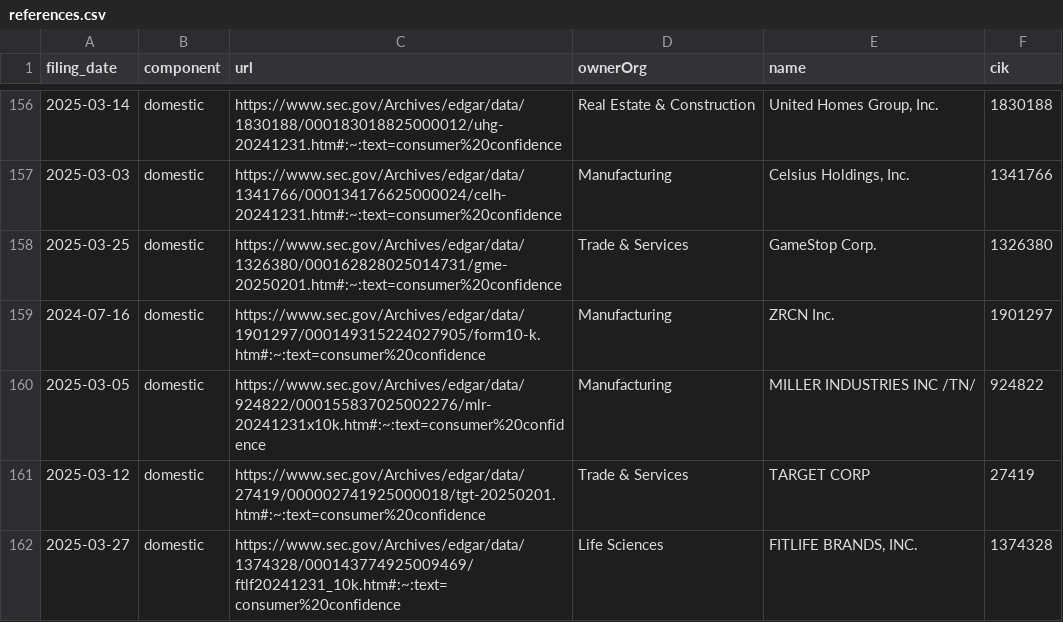
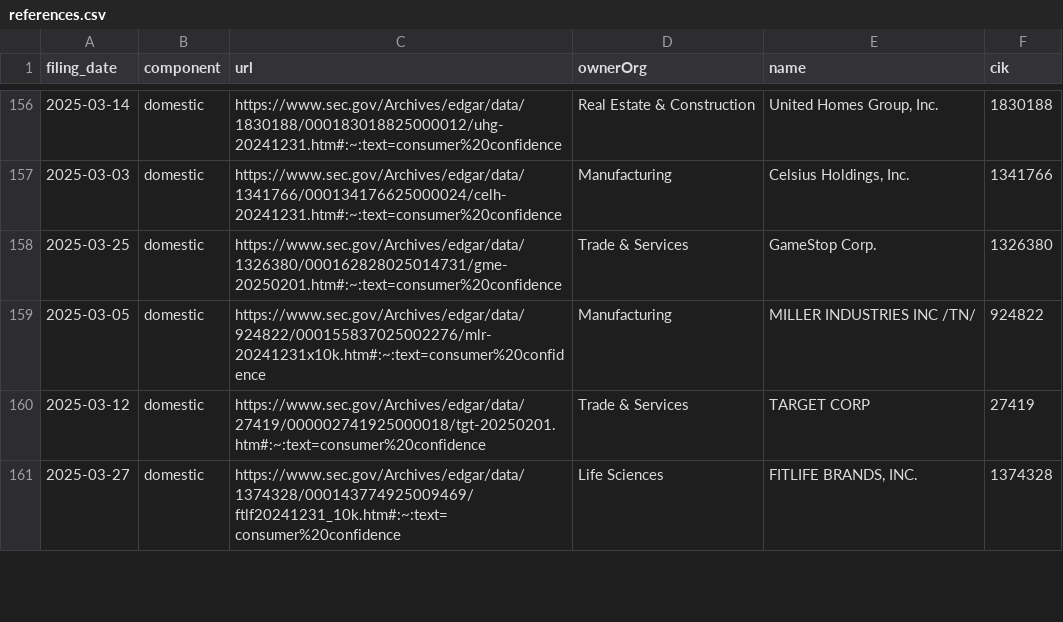
Before and after one commit to jlokos/datamule-indicators, a CSV file: indicators/format1/Consumer Sentiment/consumer-confidence/references.csv, drawn as a sheet; only a part is shown, gaps mark what is left out; the diff covers the shown part only.

```diff
--- a/indicators/format1/Consumer Sentiment/consumer-confidence/references.csv
+++ b/indicators/format1/Consumer Sentiment/consumer-confidence/references.csv
@@ -158,3 +158,2 @@ filing_date,component,url,ownerOrg,name,cik
 2025-03-25,domestic,https://www.sec.gov/Archives/edgar/data/1326380/000162828025014731/gme-20250201.htm#:~:text=consumer%20confidence,Trade & Services,GameStop Corp.,1326380
-2024-07-16,domestic,https://www.sec.gov/Archives/edgar/data/1901297/000149315224027905/form10-k.htm#:~:text=consumer%20confidence,Manufacturing,ZRCN Inc.,1901297
 2025-03-05,domestic,https://www.sec.gov/Archives/edgar/data/924822/000155837025002276/mlr-20241231x10k.htm#:~:text=consumer%20confidence,Manufacturing,MILLER INDUSTRIES INC /TN/,924822
```
Also changed, not shown: 5 removed rows elsewhere in this file, indicators/format1/Health/health-research/references.csv, indicators/format1/Health/health/references.csv, 38 other files.
